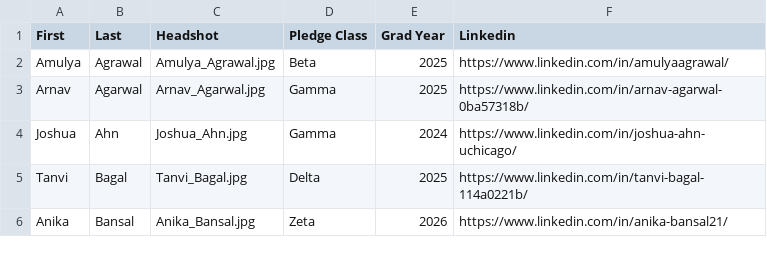
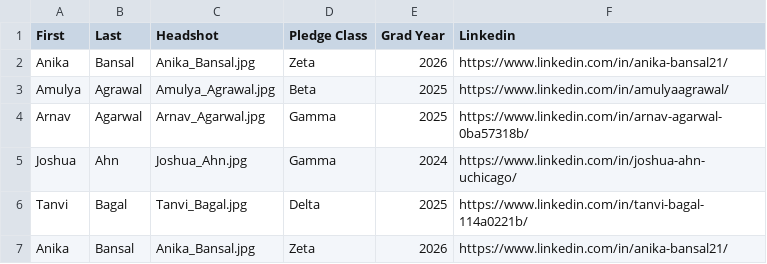
Before and after one commit to KTP-UChicago/website, a CSV file: assets/memberList.csv, drawn as a sheet; only a part is shown; the diff names each change by its address in the sheet, - before the commit and + after, or states it on an @@ line.

Commit message:
testing

```diff
--- a/assets/memberList.csv
+++ b/assets/memberList.csv
+row 2: Anika | Bansal | Anika_Bansal.jpg | Zeta | 2026 | https://www.linkedin.com/in/anika-bansal21/
```
